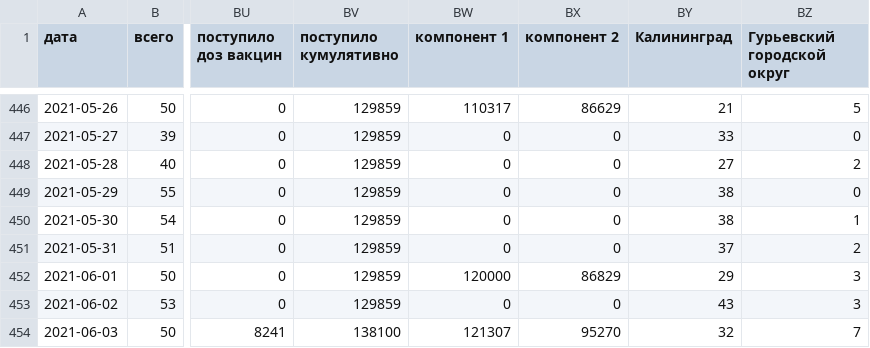
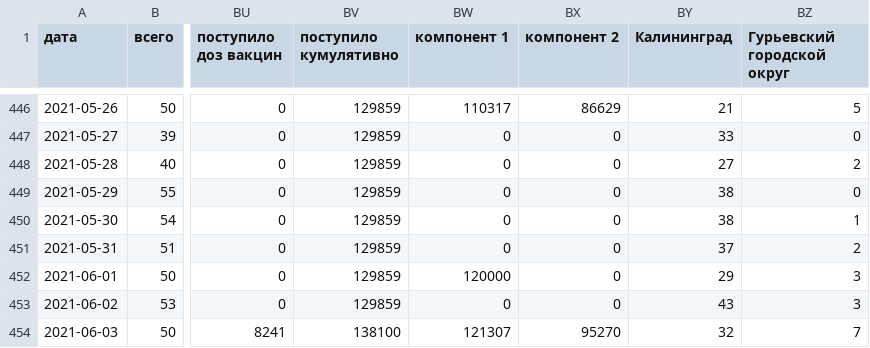
Before and after one commit to KonstantinKlepikov/covid-kaliningrad, a CSV file: data/data.csv, drawn as a sheet; only a part is shown, gaps mark what is left out; the diff names each change by its address in the sheet, - before the commit and + after, or states it on an @@ line.

```diff
--- a/data/data.csv
+++ b/data/data.csv
-BX452 (компонент 2): 86829
+BX452 (компонент 2): 0
```
